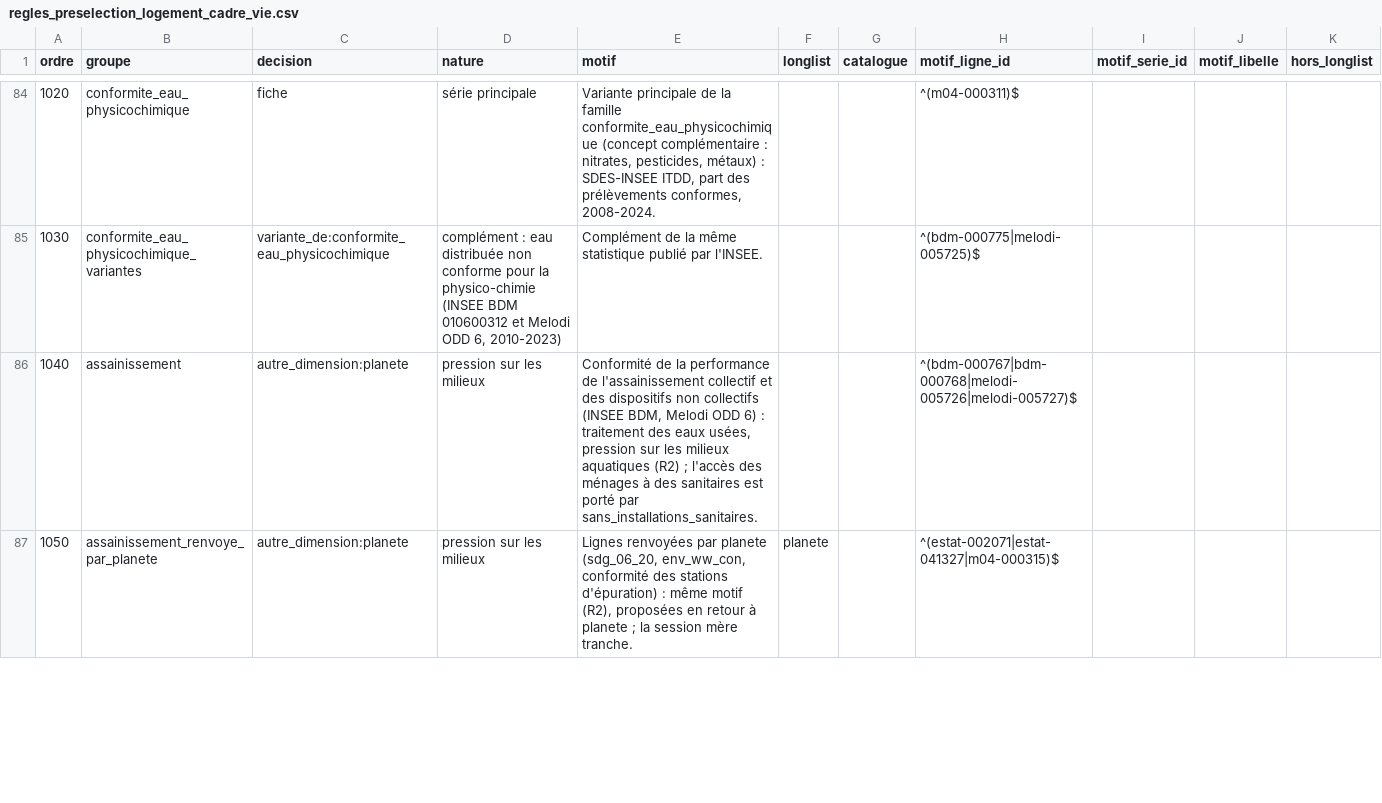
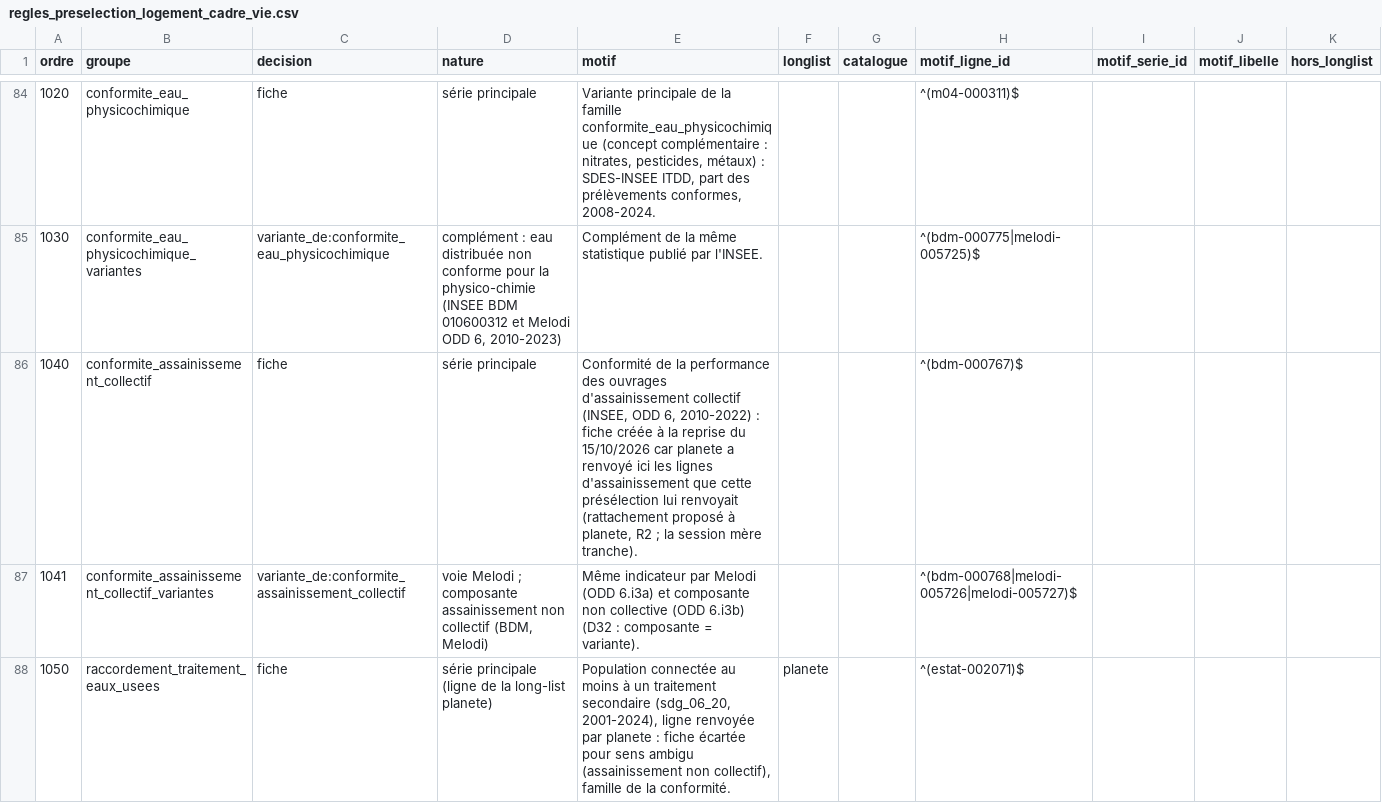
Before and after one commit to leomalherbe/prosperite, a CSV file: docs/validation/regles_preselection_logement_cadre_vie.csv, drawn as a sheet; only a part is shown, gaps mark what is left out; the diff covers the shown part only.

```diff
--- a/docs/validation/regles_preselection_logement_cadre_vie.csv
+++ b/docs/validation/regles_preselection_logement_cadre_vie.csv
@@ -85,3 +85,4 @@ ordre,groupe,decision,nature,motif,longlist,catalogue,motif_ligne_id,motif_serie
 1030,conformite_eau_physicochimique_variantes,variante_de:conformite_eau_physicochimique,"complément : eau distribuée non conforme pour la physico-chimie (INSEE BDM 010600312 et Melodi ODD 6, 2010-2023)",Complément de la même statistique publié par l'INSEE.,,,^(bdm-000775|melodi-005725)$,,,
-1040,assainissement,autre_dimension:planete,pression sur les milieux,"Conformité de la performance de l'assainissement collectif et des dispositifs non collectifs (INSEE BDM, Melodi ODD 6) : traitement des eaux usées, pression sur les milieux aquatiques (R2) ; l'accès des ménages à des sanitaires est porté par sans_installations_sanitaires.",,,^(bdm-000767|bdm-000768|melodi-005726|melodi-005727)$,,,
-1050,assainissement_renvoye_par_planete,autre_dimension:planete,pression sur les milieux,"Lignes renvoyées par planete (sdg_06_20, env_ww_con, conformité des stations d'épuration) : même motif (R2), proposées en retour à planete ; la session mère tranche.",planete,,^(estat-002071|estat-041327|m04-000315)$,,,
+1040,conformite_assainissement_collectif,fiche,série principale,"Conformité de la performance des ouvrages d'assainissement collectif (INSEE, ODD 6, 2010-2022) : fiche créée à la reprise du 15/10/2026 car planete a renvoyé ici les lignes d'assainissement que cette présélection lui renvoyait (rattachement proposé à planete, R2 ; la session mère tranche).",,,^(bdm-000767)$,,,
+1041,conformite_assainissement_collectif_variantes,variante_de:conformite_assainissement_collectif,"voie Melodi ; composante assainissement non collectif (BDM, Melodi)",Même indicateur par Melodi (ODD 6.i3a) et composante non collective (ODD 6.i3b) (D32 : composante = variante).,,,^(bdm-000768|melodi-005726|melodi-005727)$,,,
+1050,raccordement_traitement_eaux_usees,fiche,série principale (ligne de la long-list planete),"Population connectée au moins à un traitement secondaire (sdg_06_20, 2001-2024), ligne renvoyée par planete : fiche écartée pour sens ambigu (assainissement non collectif), famille de la conformité.",planete,,^(estat-002071)$,,,
```
Also changed, not shown: 2 added rows elsewhere in this file, docs/validation/preselection_logement_cadre_vie.csv, docs/validation/preselection_logement_cadre_vie_lignes.csv, 5 other files.
